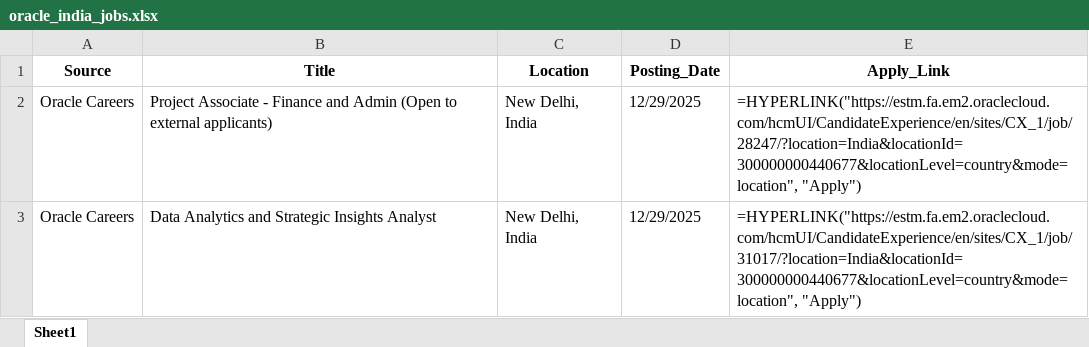
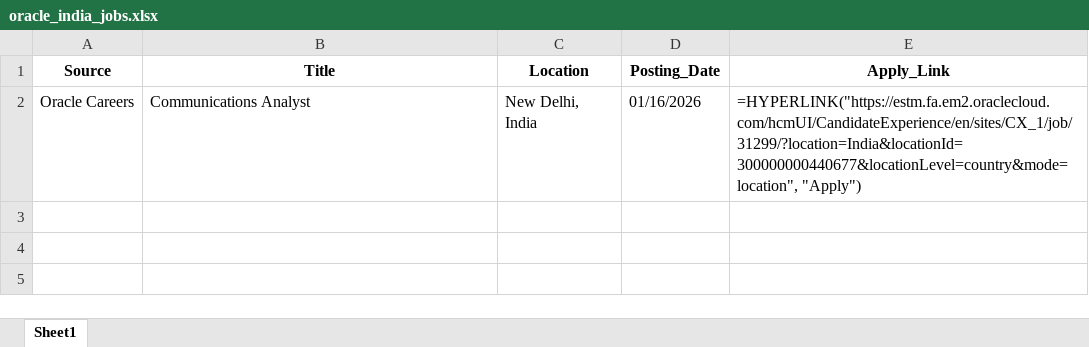
Before and after one commit to RajuSakshena/Selenium-Scraping, an Excel workbook: output/oracle_india_jobs.xlsx, sheet Sheet1, drawn as a sheet; values as stored, in another font and other column widths than the file's, no borders; formulas without a stored value are shown as written; removed rows and columns are numbered as before the commit, all else as after; the diff names each change by its address in the sheet, - before the commit and + after, or states it on an @@ line.

```diff
--- a/output/oracle_india_jobs.xlsx (sheet Sheet1)
+++ b/output/oracle_india_jobs.xlsx (sheet Sheet1)
-row 2: Oracle Careers | Project Associate - Finance and Admin (Open to external applicants) | New Delhi, India | 12/29/2025 | =HYPERLINK("https://estm.fa.em2.oraclecloud.com/hcmUI/CandidateExperience/en/sites/CX_1/job/28247/?location=India&locationId=300000000440677&locationLevel=country&mode=location", "Apply")
-B2 (Title): Data Analytics and Strategic Insights Analyst
+B2 (Title): Communications Analyst
-D2 (Posting_Date): 12/29/2025
+D2 (Posting_Date): 01/16/2026
-E2 (Apply_Link): =HYPERLINK("https://estm.fa.em2.oraclecloud.com/hcmUI/CandidateExperience/en/sites/CX_1/job/31017/?location=India&locationId=300000000440677&locationLevel=country&mode=location", "Apply")
+E2 (Apply_Link): =HYPERLINK("https://estm.fa.em2.oraclecloud.com/hcmUI/CandidateExperience/en/sites/CX_1/job/31299/?location=India&locationId=300000000440677&locationLevel=country&mode=location", "Apply")
```
